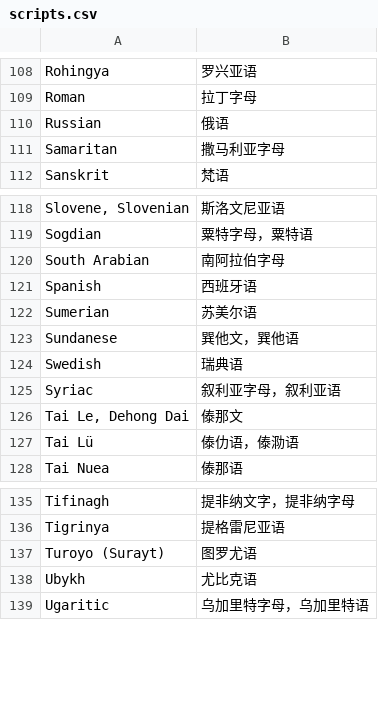
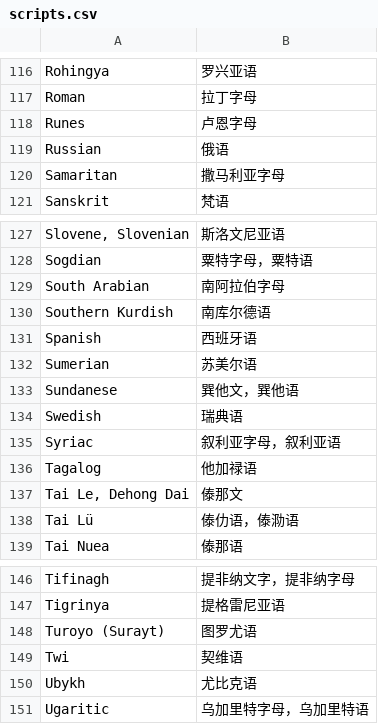
Before and after one commit to xfq/scripts, a CSV file: name/scripts.csv, drawn as a sheet; only a part is shown, gaps mark what is left out; the diff covers the shown part only; the diff names each change by its address in the sheet, - before the commit and + after, or states it on an @@ line.

```diff
--- a/name/scripts.csv
+++ b/name/scripts.csv
+row 118: Runes | 卢恩字母
+row 130: Southern Kurdish | 南库尔德语
+row 136: Tagalog | 他加禄语
+row 149: Twi | 契维语
```
Also changed, not shown: 8 added rows elsewhere in this file, 1 other file.
